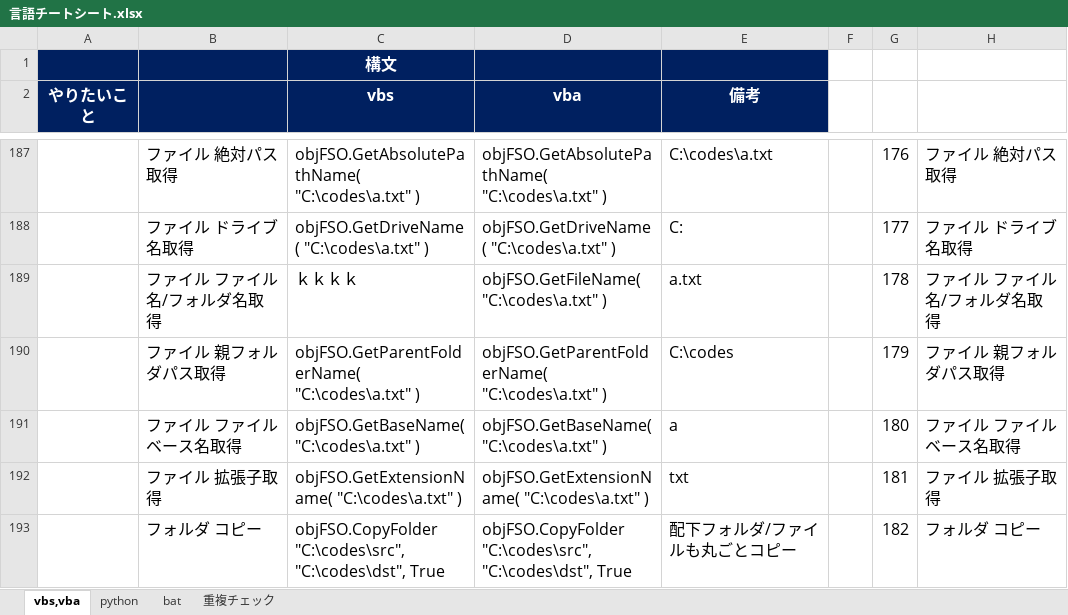
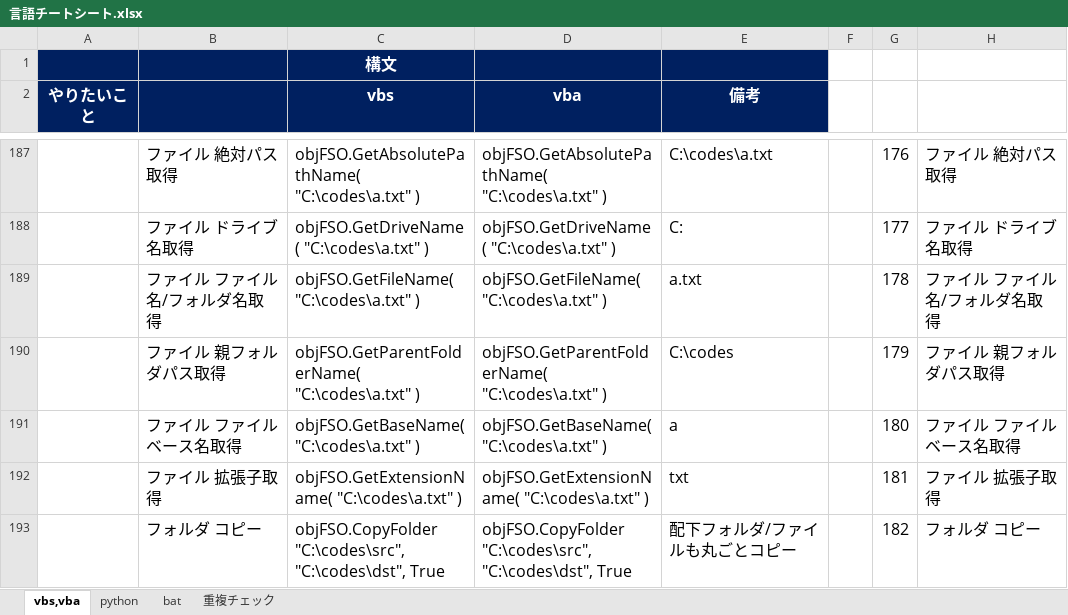
Before and after one commit to draemonash2/other, an Excel workbook: 言語チートシート.xlsx, sheet vbs,vba, drawn as a sheet; only a part is shown, gaps mark what is left out; values as stored, in another font and other column widths than the file's, no borders; the diff covers the shown part only; the diff names each change by its address in the sheet, - before the commit and + after, or states it on an @@ line.

Commit message:
mod

```diff
--- a/言語チートシート.xlsx (sheet vbs,vba)
+++ b/言語チートシート.xlsx (sheet vbs,vba)
-C189 (vbs): ｋｋｋｋ
+C189 (vbs): objFSO.GetFileName( "C:\codes\a.txt" )
```
Also changed, not shown: 1 edited cell elsewhere in this sheet.
